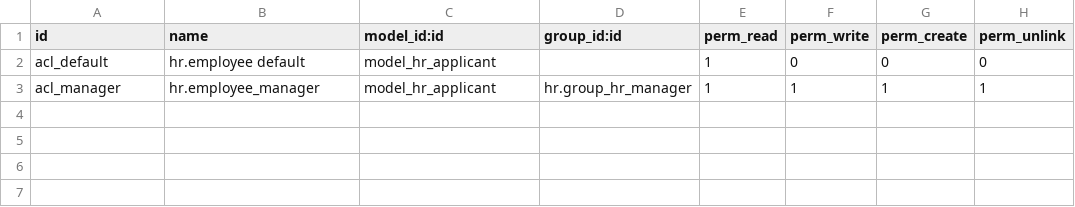
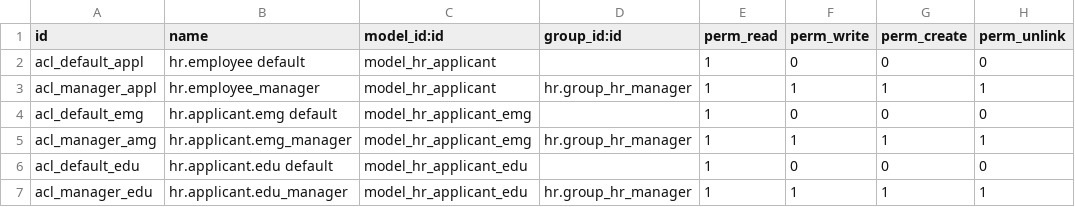
Before and after one commit to tanvirahmedkhan74/Odoo_Projects, a CSV file: Task1/custom_addons/employee_recruit/security/ir.model.access.csv, drawn as a sheet.

Commit message:
Added HR_applicant edu, emergency

```diff
--- a/Task1/custom_addons/employee_recruit/security/ir.model.access.csv
+++ b/Task1/custom_addons/employee_recruit/security/ir.model.access.csv
@@ -1,3 +1,7 @@
 id,name,model_id:id,group_id:id,perm_read,perm_write,perm_create,perm_unlink
-acl_default,hr.employee default,model_hr_applicant,,1,0,0,0
-acl_manager,hr.employee_manager,model_hr_applicant,hr.group_hr_manager,1,1,1,1
+acl_default_appl,hr.employee default,model_hr_applicant,,1,0,0,0
+acl_manager_appl,hr.employee_manager,model_hr_applicant,hr.group_hr_manager,1,1,1,1
+acl_default_emg,hr.applicant.emg default,model_hr_applicant_emg,,1,0,0,0
+acl_manager_amg,hr.applicant.emg_manager,model_hr_applicant_emg,hr.group_hr_manager,1,1,1,1
+acl_default_edu,hr.applicant.edu default,model_hr_applicant_edu,,1,0,0,0
+acl_manager_edu,hr.applicant.edu_manager,model_hr_applicant_edu,hr.group_hr_manager,1,1,1,1
```
Also changed, not shown: 1 other file.
